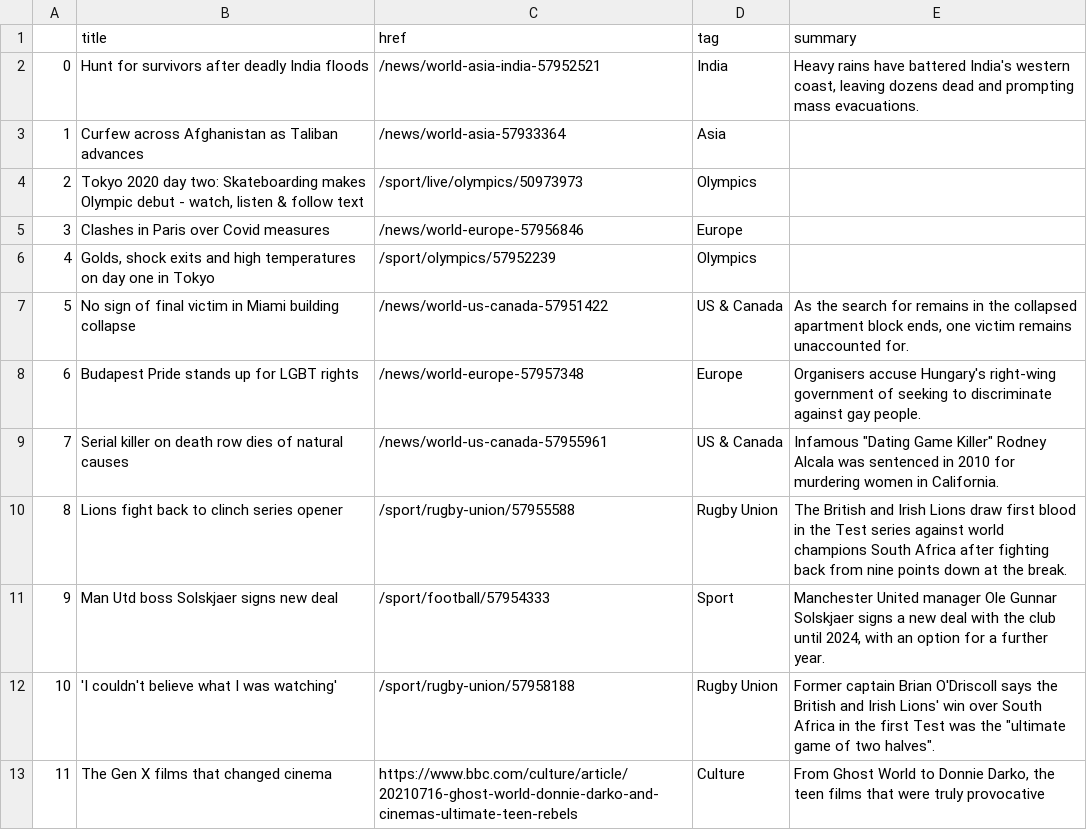
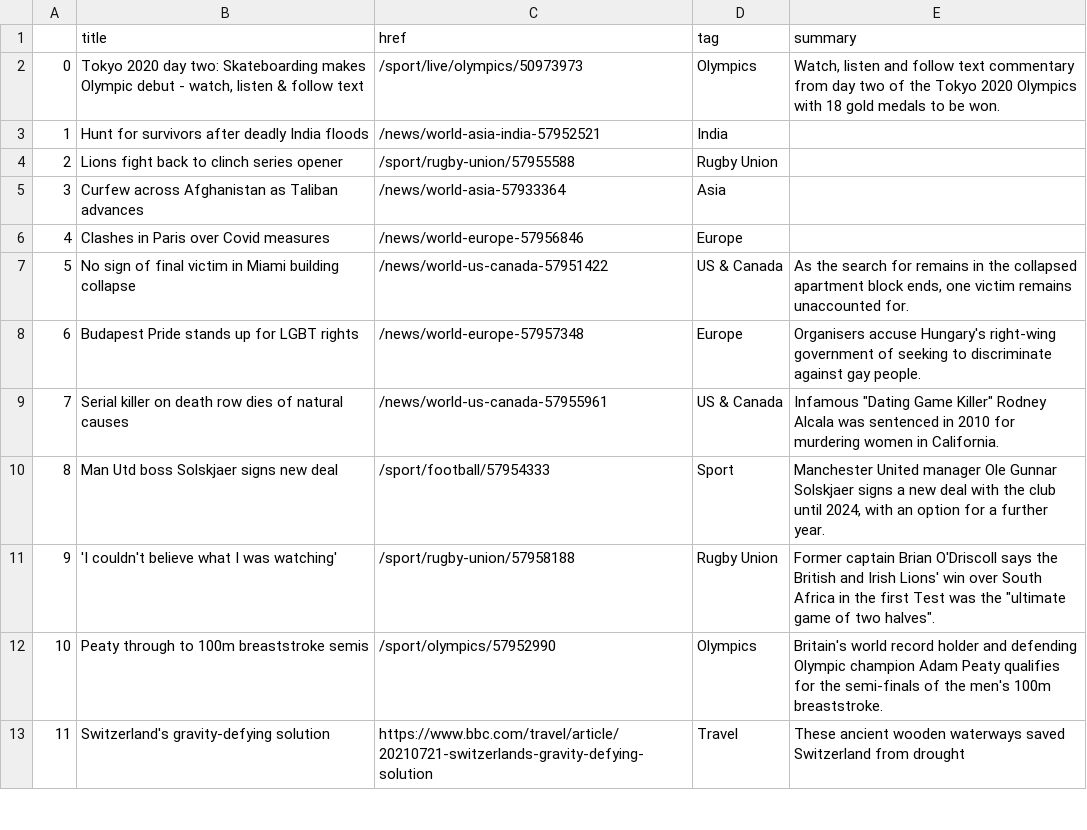
Before and after one commit to EMendy/Scraper_Info, a CSV file: bbc-headlines.csv, drawn as a sheet; only a part is shown; the diff covers the shown part only.

```diff
--- a/bbc-headlines.csv
+++ b/bbc-headlines.csv
@@ -1,7 +1,7 @@
 ,title,href,tag,summary
-0,Hunt for survivors after deadly India floods,/news/world-asia-india-57952521,India,"Heavy rains have battered India's western coast, leaving dozens dead and prompting mass evacuations."
-1,Curfew across Afghanistan as Taliban advances,/news/world-asia-57933364,Asia,
-2,"Tokyo 2020 day two: Skateboarding makes Olympic debut - watch, listen & follow text",/sport/live/olympics/50973973,Olympics,
-3,Clashes in Paris over Covid measures,/news/world-europe-57956846,Europe,
-4,"Golds, shock exits and high temperatures on day one in Tokyo",/sport/olympics/57952239,Olympics,
+0,"Tokyo 2020 day two: Skateboarding makes Olympic debut - watch, listen & follow text",/sport/live/olympics/50973973,Olympics,"Watch, listen and follow text commentary from day two of the Tokyo 2020 Olympics with 18 gold medals to be won."
+1,Hunt for survivors after deadly India floods,/news/world-asia-india-57952521,India,
+2,Lions fight back to clinch series opener,/sport/rugby-union/57955588,Rugby Union,
+3,Curfew across Afghanistan as Taliban advances,/news/world-asia-57933364,Asia,
+4,Clashes in Paris over Covid measures,/news/world-europe-57956846,Europe,
 5,No sign of final victim in Miami building collapse,/news/world-us-canada-57951422,US & Canada,"As the search for remains in the collapsed apartment block ends, one victim remains unaccounted for."
@@ -9,5 +9,5 @@
 7,Serial killer on death row dies of natural causes,/news/world-us-canada-57955961,US & Canada,"Infamous ""Dating Game Killer"" Rodney Alcala was sentenced in 2010 for murdering women in California."
-8,Lions fight back to clinch series opener,/sport/rugby-union/57955588,Rugby Union,The British and Irish Lions draw first blood in the Test series against world champions South Africa after fighting back from nine points down at the break.
-9,Man Utd boss Solskjaer signs new deal,/sport/football/57954333,Sport,"Manchester United manager Ole Gunnar Solskjaer signs a new deal with the club until 2024, with an option for a further year."
-10,'I couldn't believe what I was watching',/sport/rugby-union/57958188,Rugby Union,"Former captain Brian O'Driscoll says the British and Irish Lions' win over South Africa in the first Test was the ""ultimate game of two halves""."
-11,The Gen X films that changed cinema,https://www.bbc.com/culture/article/20210716-ghost-world-donnie-darko-and-cinemas-ultimate-teen-rebels,Culture,"From Ghost World to Donnie Darko, the teen films that were truly provocative"
+8,Man Utd boss Solskjaer signs new deal,/sport/football/57954333,Sport,"Manchester United manager Ole Gunnar Solskjaer signs a new deal with the club until 2024, with an option for a further year."
+9,'I couldn't believe what I was watching',/sport/rugby-union/57958188,Rugby Union,"Former captain Brian O'Driscoll says the British and Irish Lions' win over South Africa in the first Test was the ""ultimate game of two halves""."
+10,Peaty through to 100m breaststroke semis,/sport/olympics/57952990,Olympics,Britain's world record holder and defending Olympic champion Adam Peaty qualifies for the semi-finals of the men's 100m breaststroke.
+11,Switzerland's gravity-defying solution,https://www.bbc.com/travel/article/20210721-switzerlands-gravity-defying-solution,Travel,These ancient wooden waterways saved Switzerland from drought
```
Also changed, not shown: 35 edited cells elsewhere in this file.
